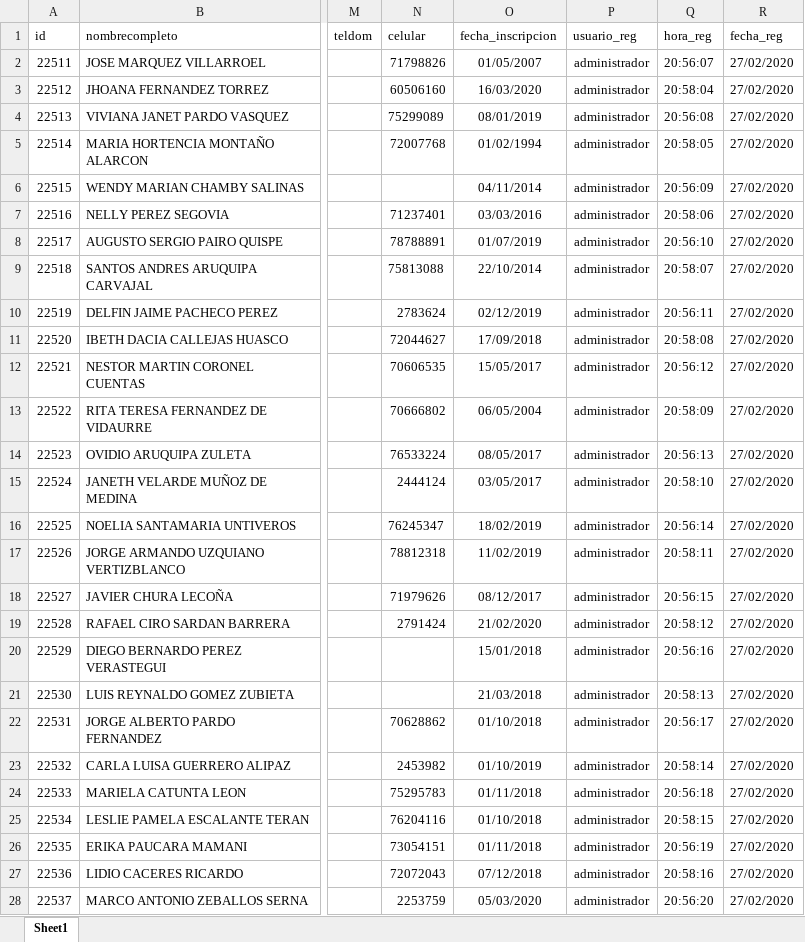
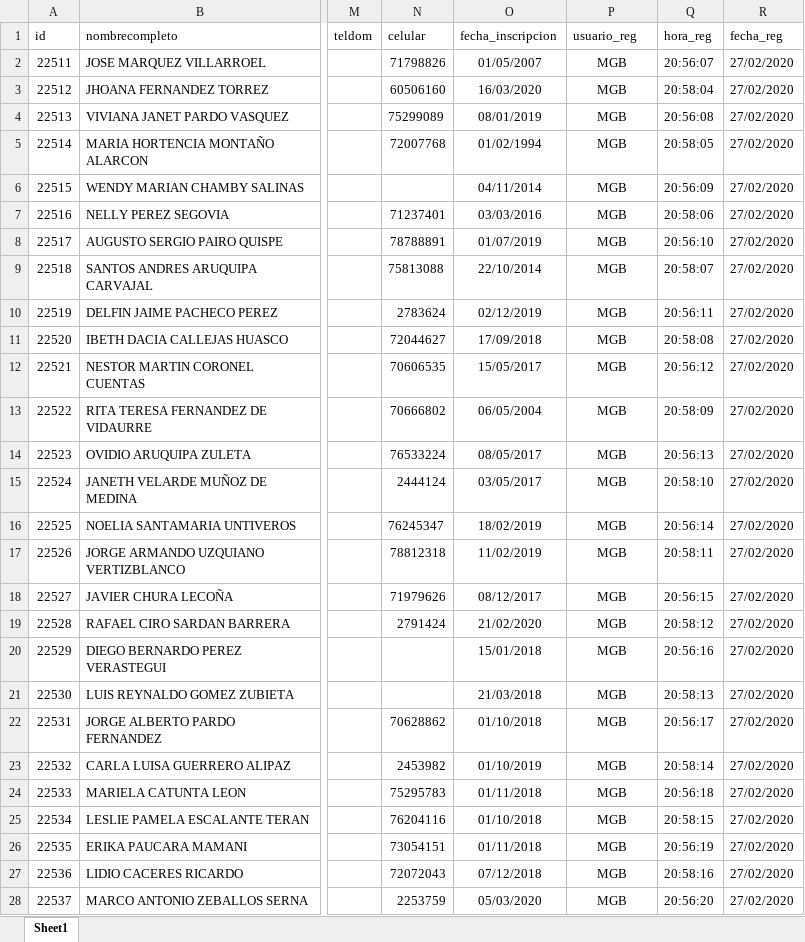
Before and after one commit to felixbvf/ETL, an Excel workbook: storage/AGENDA.xlsx, sheet Sheet1, drawn as a sheet; only a part is shown, gaps mark what is left out; values as stored, in another font and other column widths than the file's, no borders; the diff covers the shown part only; the diff names each change by its address in the sheet, - before the commit and + after, or states it on an @@ line.

Commit message:
Updated Agenda

```diff
--- a/storage/AGENDA.xlsx (sheet Sheet1)
+++ b/storage/AGENDA.xlsx (sheet Sheet1)
-P2:P28 (usuario_reg): administrador
+P2:P28 (usuario_reg): MGB
```
Also changed, not shown: 21 edited cells elsewhere in this sheet, 2 other files.
